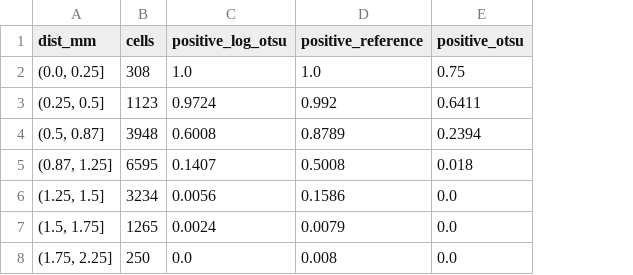
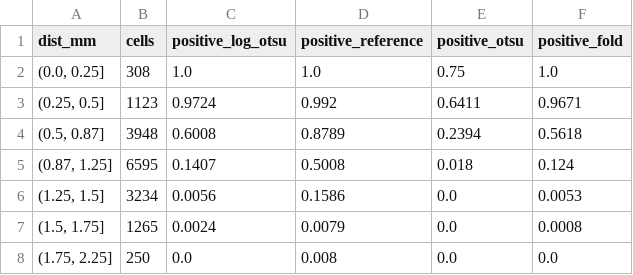
Before and after one commit to andrewbrodriguez/fus-controller, a CSV file: segmentation_alpha/results/mouse02_slide04_s3_T3_3000um_gfp_profile.csv, drawn as a sheet; the diff names each change by its address in the sheet, - before the commit and + after, or states it on an @@ line.

```diff
--- a/segmentation_alpha/results/mouse02_slide04_s3_T3_3000um_gfp_profile.csv
+++ b/segmentation_alpha/results/mouse02_slide04_s3_T3_3000um_gfp_profile.csv
+column F (positive_fold), rows 2-8: 1.0 | 0.9671 | 0.5618 | 0.124 | 0.0053 | 0.0008 | 0.0
```
Also changed, not shown: results/histology/cells/mouse01_cell_rois.csv, results/histology/cells/mouse02_cell_rois.csv, 32 other files.
